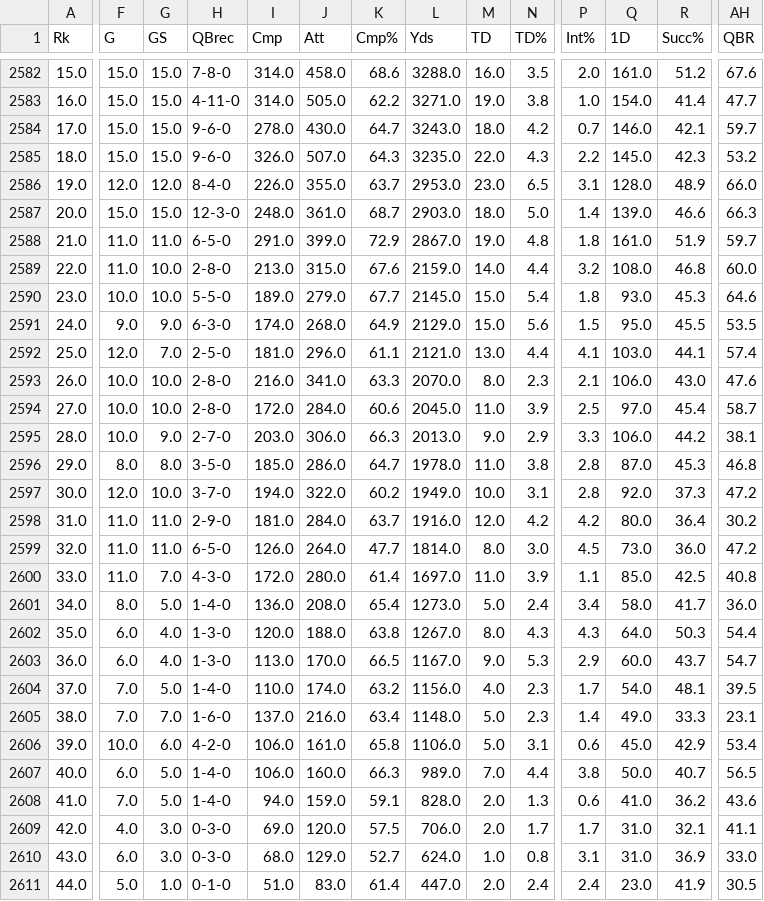
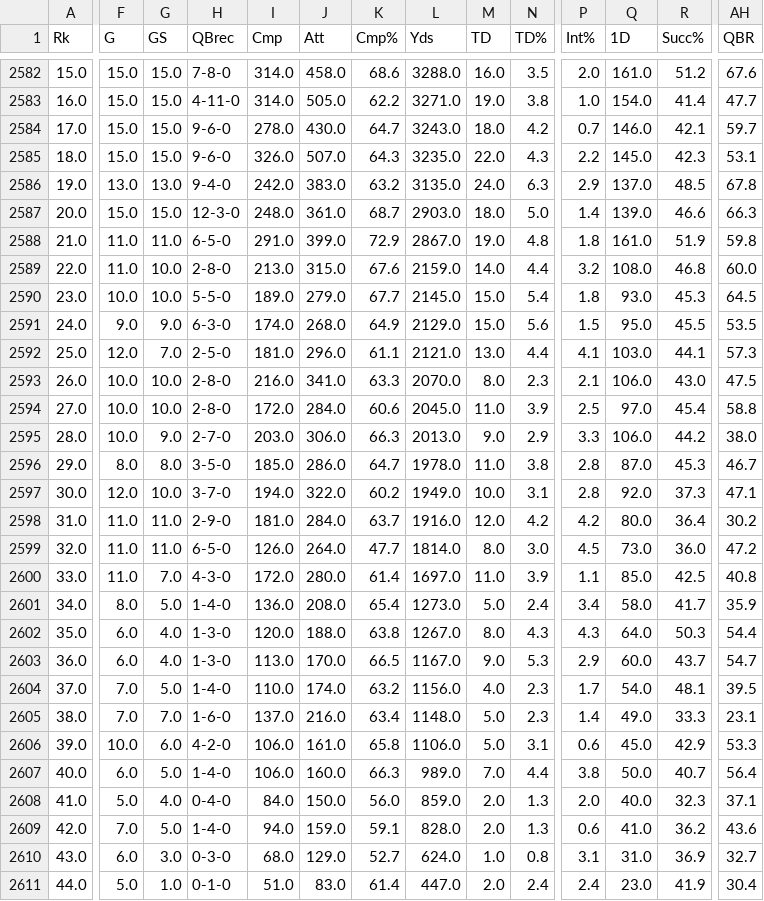
Before and after one commit to SamHormozian/Sports_Betting_Predictor, a CSV file: data/processed/nfl_player_data.csv, drawn as a sheet; only a part is shown, gaps mark what is left out; removed rows and columns are numbered as before the commit, all else as after; rows hold the shown columns only; the diff covers the shown part only; the diff names each change by its address in the sheet, - before the commit and + after, or states it on an @@ line.

```diff
--- a/data/processed/nfl_player_data.csv
+++ b/data/processed/nfl_player_data.csv
-AH2585 (QBR): 53.2
+AH2585 (QBR): 53.1
-F2586 (G): 12.0
+F2586 (G): 13.0
-G2586 (GS): 12.0
+G2586 (GS): 13.0
-H2586 (QBrec): 8-4-0
+H2586 (QBrec): 9-4-0
-I2586 (Cmp): 226.0
+I2586 (Cmp): 242.0
-J2586 (Att): 355.0
+J2586 (Att): 383.0
-K2586 (Cmp%): 63.7
+K2586 (Cmp%): 63.2
-L2586 (Yds): 2953.0
+L2586 (Yds): 3135.0
-M2586 (TD): 23.0
+M2586 (TD): 24.0
-N2586 (TD%): 6.5
+N2586 (TD%): 6.3
-P2586 (Int%): 3.1
+P2586 (Int%): 2.9
-Q2586 (1D): 128.0
+Q2586 (1D): 137.0
-R2586 (Succ%): 48.9
+R2586 (Succ%): 48.5
-AH2586 (QBR): 66.0
+AH2586 (QBR): 67.8
-AH2588 (QBR): 59.7
+AH2588 (QBR): 59.8
-AH2590 (QBR): 64.6
+AH2590 (QBR): 64.5
-AH2592 (QBR): 57.4
+AH2592 (QBR): 57.3
-AH2593 (QBR): 47.6
+AH2593 (QBR): 47.5
-AH2594 (QBR): 58.7
+AH2594 (QBR): 58.8
-AH2595 (QBR): 38.1
+AH2595 (QBR): 38.0
-AH2596 (QBR): 46.8
+AH2596 (QBR): 46.7
-AH2597 (QBR): 47.2
+AH2597 (QBR): 47.1
-AH2601 (QBR): 36.0
+AH2601 (QBR): 35.9
-AH2606 (QBR): 53.4
+AH2606 (QBR): 53.3
-AH2607 (QBR): 56.5
+AH2607 (QBR): 56.4
+row 2608: 41.0 | 5.0 | 4.0 | 0-4-0 | 84.0 | 150.0 | 56.0 | 859.0 | 2.0 | 1.3 | 2.0 | 40.0 | 32.3 | 37.1
-A2609 (Rk): 41.0
+A2609 (Rk): 42.0
-row 2609: 42.0 | 4.0 | 3.0 | 0-3-0 | 69.0 | 120.0 | 57.5 | 706.0 | 2.0 | 1.7 | 1.7 | 31.0 | 32.1 | 41.1
-AH2610 (QBR): 33.0
+AH2610 (QBR): 32.7
-AH2611 (QBR): 30.5
+AH2611 (QBR): 30.4
```
Also changed, not shown: 46 edited cells elsewhere in this file, data/raw/americanfootball_nfl_odds.csv, data/raw/nba_injuries.csv, 11 other files.
